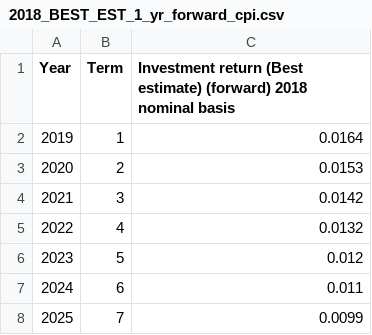
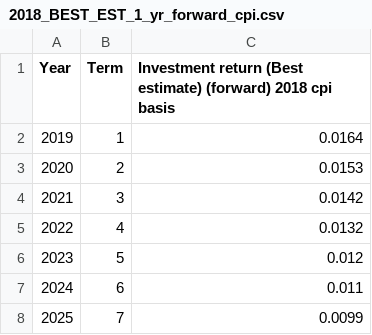
Before and after one commit to SussexUCU/USS, a CSV file: data/best_estimates/cpi/2018_BEST_EST_1_yr_forward_cpi.csv, drawn as a sheet; only a part is shown.

Commit message:
Add files via upload

```diff
--- a/data/best_estimates/cpi/2018_BEST_EST_1_yr_forward_cpi.csv
+++ b/data/best_estimates/cpi/2018_BEST_EST_1_yr_forward_cpi.csv
@@ -1,2 +1,2 @@
-Year,Term,Investment return (Best estimate) (forward) 2018 nominal basis
+Year,Term,Investment return (Best estimate) (forward) 2018 cpi basis
 2019,1,0.0164
```
